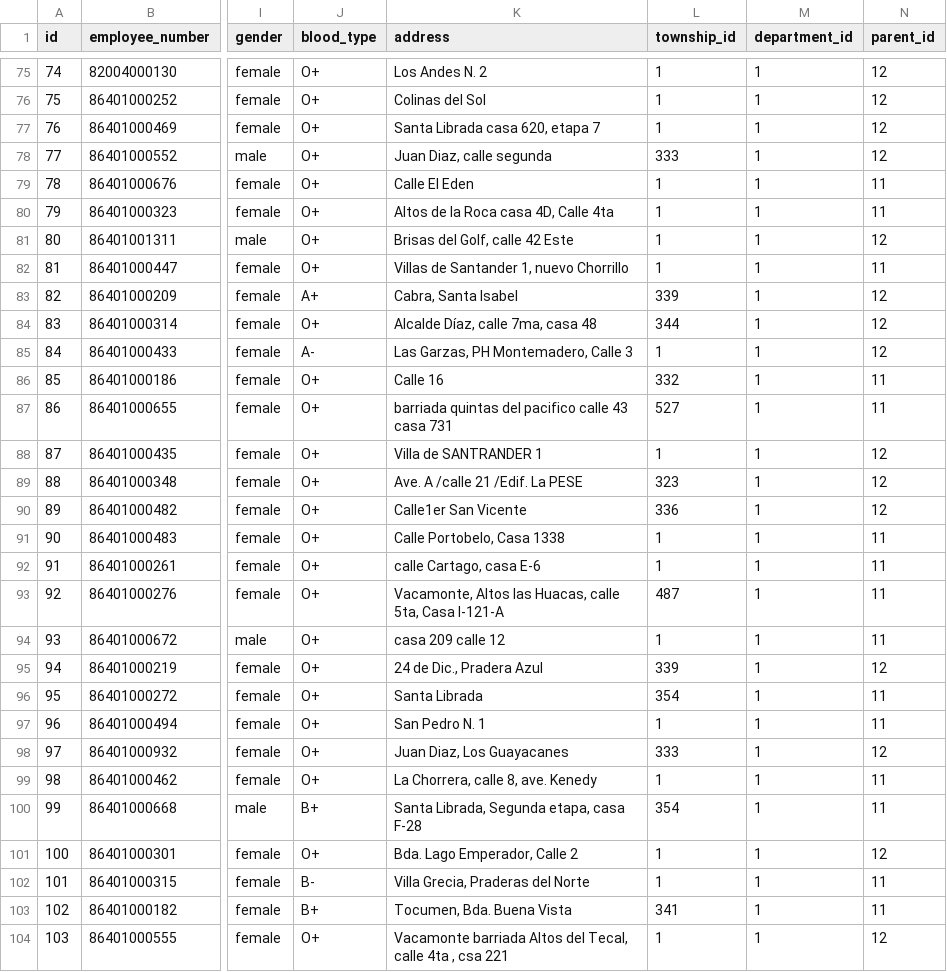
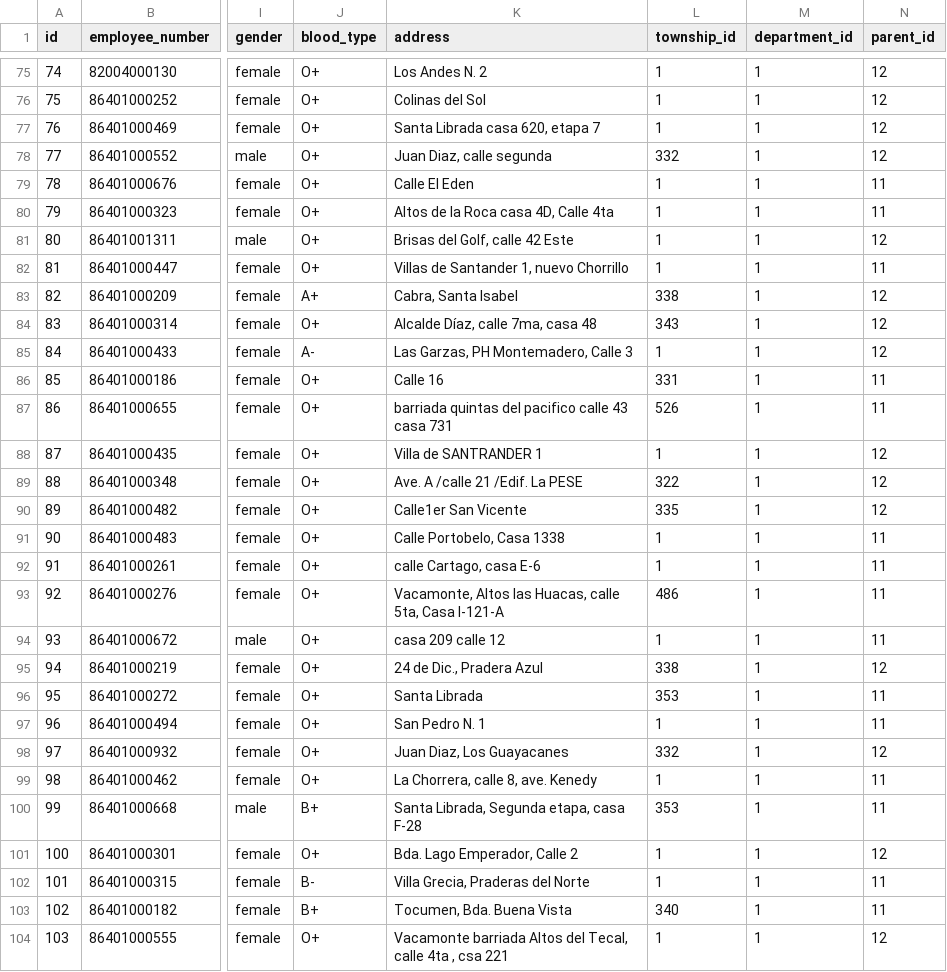
Before and after one commit to nandocdev/css-wfm-core, a CSV file: database/data/employees.csv, drawn as a sheet; only a part is shown, gaps mark what is left out; the diff covers the shown part only; the diff names each change by its address in the sheet, - before the commit and + after, or states it on an @@ line.

```diff
--- a/database/data/employees.csv
+++ b/database/data/employees.csv
-L78 (township_id): 333
+L78 (township_id): 332
-L83 (township_id): 339
+L83 (township_id): 338
-L84 (township_id): 344
+L84 (township_id): 343
-L86 (township_id): 332
+L86 (township_id): 331
-L87 (township_id): 527
+L87 (township_id): 526
-L89 (township_id): 323
+L89 (township_id): 322
-L90 (township_id): 336
+L90 (township_id): 335
-L93 (township_id): 487
+L93 (township_id): 486
-L95 (township_id): 339
+L95 (township_id): 338
-L96 (township_id): 354
+L96 (township_id): 353
-L98 (township_id): 333
+L98 (township_id): 332
-L100 (township_id): 354
+L100 (township_id): 353
-L103 (township_id): 341
+L103 (township_id): 340
```
Also changed, not shown: 1 added row, 1 removed row and 26 edited cells elsewhere in this file, database/data/districts.csv, database/data/provinces.csv, 2 other files.
